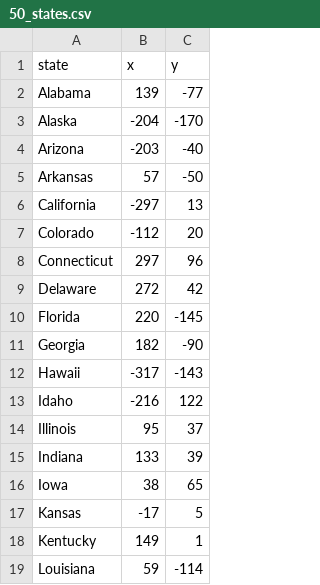
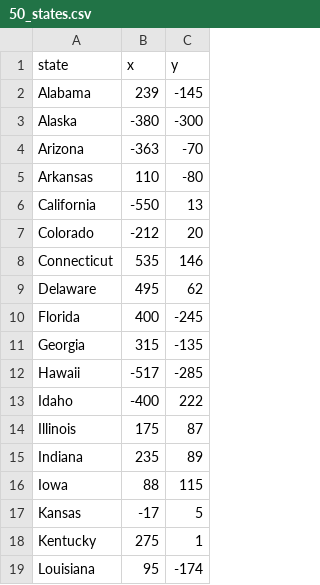
Before and after one commit to KraemericaIndustries/p-GameForSusan, a CSV file: 50_states.csv, drawn as a sheet; only a part is shown; the diff covers the shown part only.

Commit message:
FEATURE ADD:  U.S. Map now twice the size.  Re-factored 50_states.csv to include new x-y coordinates as a result

```diff
--- a/50_states.csv
+++ b/50_states.csv
@@ -1,19 +1,19 @@
 state,x,y
-Alabama,139,-77
-Alaska,-204,-170
-Arizona,-203,-40
-Arkansas,57,-50
-California,-297,13
-Colorado,-112,20
-Connecticut,297,96
-Delaware,272,42
-Florida,220,-145
-Georgia,182,-90
-Hawaii,-317,-143
-Idaho,-216,122
-Illinois,95,37
-Indiana,133,39
-Iowa,38,65
+Alabama,239,-145
+Alaska,-380,-300
+Arizona,-363,-70
+Arkansas,110,-80
+California,-550,13
+Colorado,-212,20
+Connecticut,535,146
+Delaware,495,62
+Florida,400,-245
+Georgia,315,-135
+Hawaii,-517,-285
+Idaho,-400,222
+Illinois,175,87
+Indiana,235,89
+Iowa,88,115
 Kansas,-17,5
-Kentucky,149,1
-Louisiana,59,-114
+Kentucky,275,1
+Louisiana,95,-174
```
Also changed, not shown: 61 edited cells elsewhere in this file, 1 other file.
